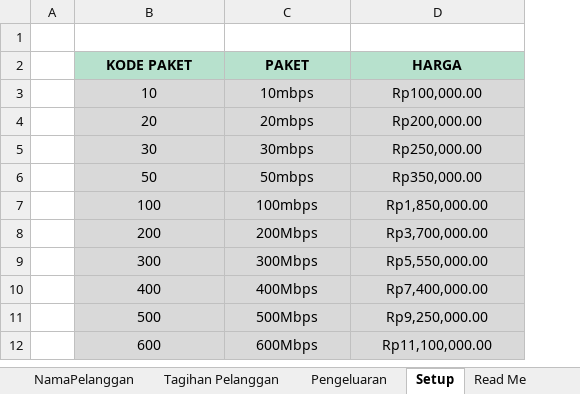
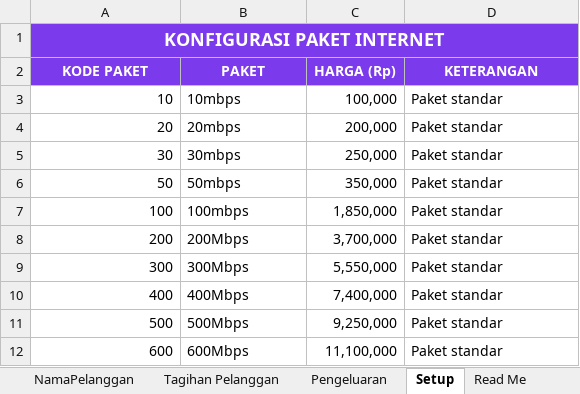
Before and after one commit to IdeaQru/laporan-billing-fira, an Excel workbook: dashboard.xlsx, sheet Setup, drawn as a sheet; values as stored, in another font and other column widths than the file's, no borders; removed rows and columns are numbered as before the commit, all else as after; the diff names each change by its address in the sheet, - before the commit and + after, or states it on an @@ line.

```diff
--- a/dashboard.xlsx (sheet Setup)
+++ b/dashboard.xlsx (sheet Setup)
-column A, empty
+column C (HARGA (Rp)), rows 3-12: 100,000 | 200,000 | 250,000 | 350,000 | 1,850,000 | 3,700,000 | 5,550,000 | 7,400,000 | 9,250,000 | 11,100,000
-A1 (KODE PAKET): (empty)
+A1 (KODE PAKET): KONFIGURASI PAKET INTERNET
-A1:B1 fill: none
+A1:B1 fill: #7C3AED
+A1:D1 merged
-D1 fill: none
+D1 fill: #7C3AED
@@ A2:B2 fill: #B7E1CD → #7C3AED, text colour: black → #FFFFFF @@
-D2: HARGA
+D2: KETERANGAN
@@ D2 fill: #B7E1CD → #7C3AED, text colour: black → #FFFFFF @@
-A3:B12 fill: #D9D9D9
+A3:B12 fill: none
-A3:A12 alignment: center
+A3:A12 alignment: right
-B3:B12 alignment: center
+B3:B12 alignment: left
-D3 (KETERANGAN): Rp100,000.00
+D3 (KETERANGAN): Paket standar
@@ D3:D12 fill: #D9D9D9 → none, alignment: center → left @@
-D4 (KETERANGAN): Rp200,000.00
+D4 (KETERANGAN): Paket standar
-D5 (KETERANGAN): Rp250,000.00
+D5 (KETERANGAN): Paket standar
-D6 (KETERANGAN): Rp350,000.00
+D6 (KETERANGAN): Paket standar
-D7 (KETERANGAN): Rp1,850,000.00
+D7 (KETERANGAN): Paket standar
-D8 (KETERANGAN): Rp3,700,000.00
+D8 (KETERANGAN): Paket standar
-D9 (KETERANGAN): Rp5,550,000.00
+D9 (KETERANGAN): Paket standar
-D10 (KETERANGAN): Rp7,400,000.00
+D10 (KETERANGAN): Paket standar
-D11 (KETERANGAN): Rp9,250,000.00
+D11 (KETERANGAN): Paket standar
-D12 (KETERANGAN): Rp11,100,000.00
+D12 (KETERANGAN): Paket standar
```
Also changed, not shown: sheet Tagihan Pelanggan, sheet NamaPelanggan, sheet Dashboard, sheet Pengeluaran, sheet Read Me, formulas that keep their value, data/raw/dashboard.xlsx, 20 other files.
